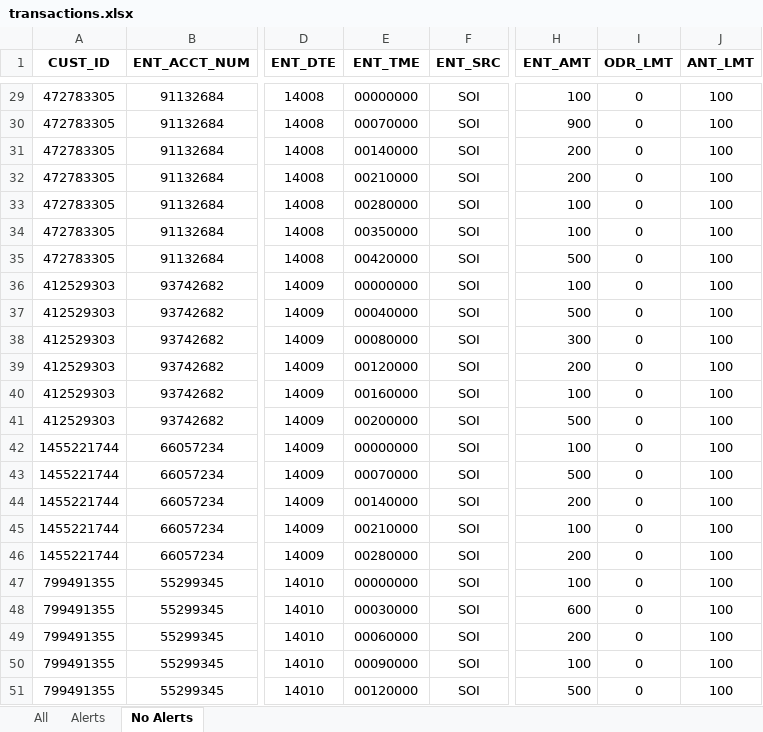
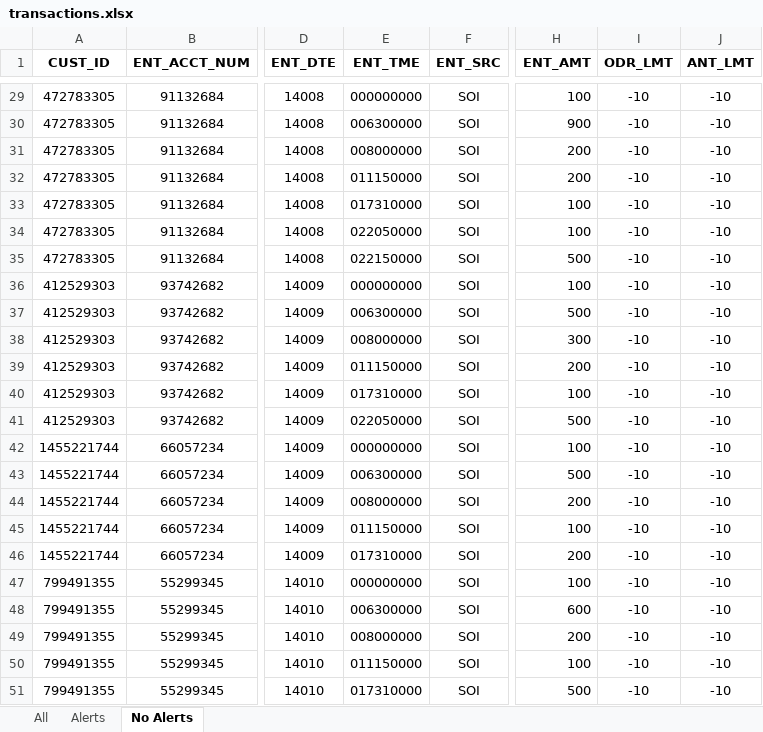
Before and after one commit to ligadata-william/Kamanja, an Excel workbook: trunk/SampleApplication/Bank/AlchemyKVInit/src/main/resources/transactions.xlsx, sheet No Alerts, drawn as a sheet; only a part is shown, gaps mark what is left out; values as stored, in another font and other column widths than the file's, no borders; charts and pictures not drawn; the diff covers the shown part only; the diff names each change by its address in the sheet, - before the commit and + after, or states it on an @@ line.

Commit message:
A new kv store for configurable alert tiers.  New field added to CustomerPreferences to select the tier for a given customer.
Numerous changes to data.  If you are using some data file that is not in the list of this checkin, it will not work FOR SURE.

Script fixed up for new kv store ... it is called 'tuktier' btw.

Still issues.. but closer.

```diff
--- a/trunk/SampleApplication/Bank/AlchemyKVInit/src/main/resources/transactions.xlsx (sheet No Alerts)
+++ b/trunk/SampleApplication/Bank/AlchemyKVInit/src/main/resources/transactions.xlsx (sheet No Alerts)
-E29 (ENT_TME): 00000000
+E29 (ENT_TME): 000000000
-I29:I51 (ODR_LMT): 0
+I29:I51 (ODR_LMT): -10
-J29:J51 (ANT_LMT): 100
+J29:J51 (ANT_LMT): -10
-E30 (ENT_TME): 00070000
+E30 (ENT_TME): 006300000
-E31 (ENT_TME): 00140000
+E31 (ENT_TME): 008000000
-E32 (ENT_TME): 00210000
+E32 (ENT_TME): 011150000
-E33 (ENT_TME): 00280000
+E33 (ENT_TME): 017310000
-E34 (ENT_TME): 00350000
+E34 (ENT_TME): 022050000
-E35 (ENT_TME): 00420000
+E35 (ENT_TME): 022150000
-E36 (ENT_TME): 00000000
+E36 (ENT_TME): 000000000
-E37 (ENT_TME): 00040000
+E37 (ENT_TME): 006300000
-E38 (ENT_TME): 00080000
+E38 (ENT_TME): 008000000
-E39 (ENT_TME): 00120000
+E39 (ENT_TME): 011150000
-E40 (ENT_TME): 00160000
+E40 (ENT_TME): 017310000
-E41 (ENT_TME): 00200000
+E41 (ENT_TME): 022050000
-E42 (ENT_TME): 00000000
+E42 (ENT_TME): 000000000
-E43 (ENT_TME): 00070000
+E43 (ENT_TME): 006300000
-E44 (ENT_TME): 00140000
+E44 (ENT_TME): 008000000
-E45 (ENT_TME): 00210000
+E45 (ENT_TME): 011150000
-E46 (ENT_TME): 00280000
+E46 (ENT_TME): 017310000
-E47 (ENT_TME): 00000000
+E47 (ENT_TME): 000000000
-E48 (ENT_TME): 00030000
+E48 (ENT_TME): 006300000
-E49 (ENT_TME): 00060000
+E49 (ENT_TME): 008000000
-E50 (ENT_TME): 00090000
+E50 (ENT_TME): 011150000
-E51 (ENT_TME): 00120000
+E51 (ENT_TME): 017310000
```
Also changed, not shown: 81 edited cells elsewhere in this sheet, sheet Alerts, 16 other files.
